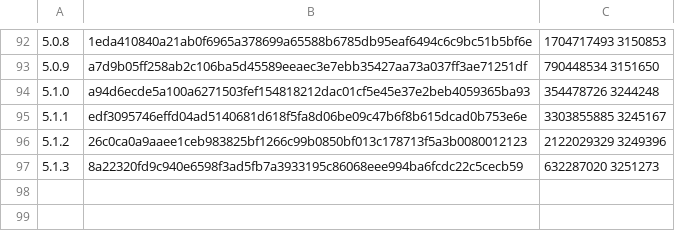
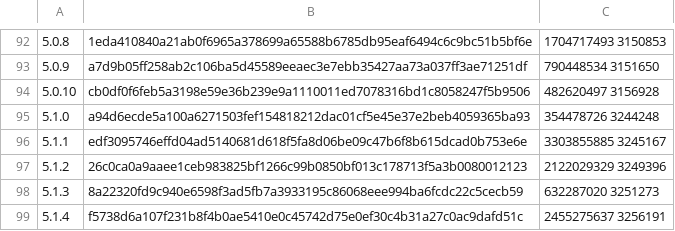
Before and after one commit to skonfig/__redmine, a TSV file: type/__redmine/files/cksums.tsv, drawn as a sheet; only a part is shown, gaps mark what is left out.

Commit message:
[type/__redmine] Add releases 5.0.10, 5.1.4

```diff
--- a/type/__redmine/files/cksums.tsv
+++ b/type/__redmine/files/cksums.tsv
@@ -93,2 +93,3 @@
 5.0.9	a7d9b05ff258ab2c106ba5d45589eeaec3e7ebb35427aa73a037ff3ae71251df	790448534 3151650
+5.0.10	cb0df0f6feb5a3198e59e36b239e9a1110011ed7078316bd1c8058247f5b9506	482620497 3156928
 5.1.0	a94d6ecde5a100a6271503fef154818212dac01cf5e45e37e2beb4059365ba93	354478726 3244248
@@ -97 +98,2 @@
 5.1.3	8a22320fd9c940e6598f3ad5fb7a3933195c86068eee994ba6fcdc22c5cecb59	632287020 3251273
+5.1.4	f5738d6a107f231b8f4b0ae5410e0c45742d75e0ef30c4b31a27c0ac9dafd51c	2455275637 3256191
```
